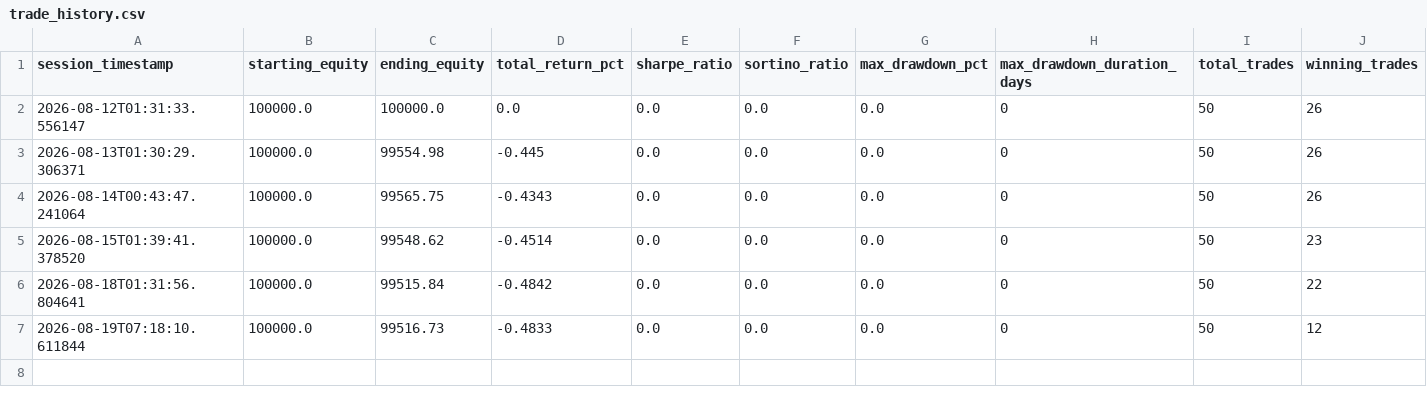
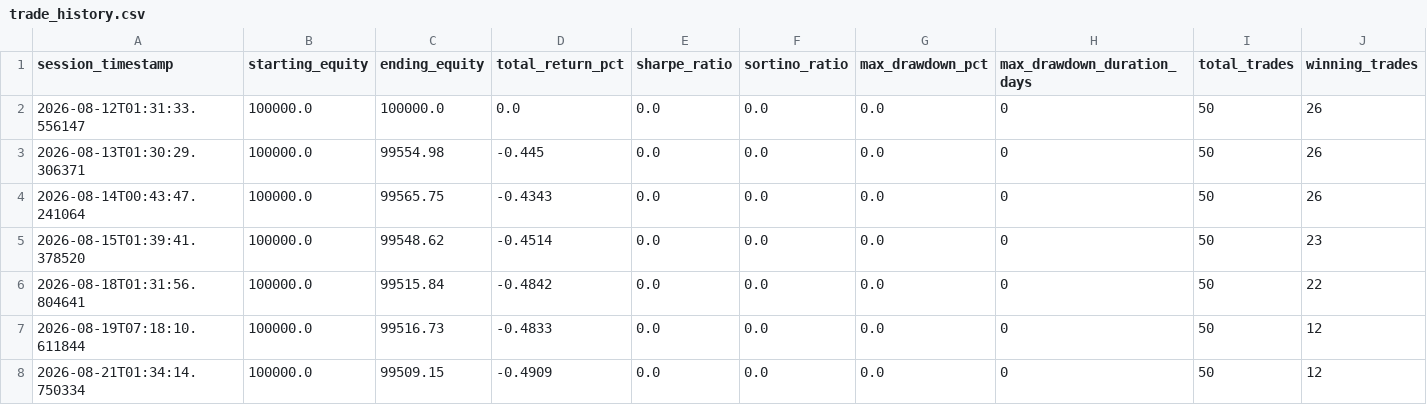
Before and after one commit to Shashwat-911/Autonomous-Stock-Trading-System, a CSV file: outputs/trade_history.csv, drawn as a sheet; only a part is shown; rows hold the shown columns only; the diff names each change by its address in the sheet, - before the commit and + after, or states it on an @@ line.

```diff
--- a/outputs/trade_history.csv
+++ b/outputs/trade_history.csv
+row 8: 2026-08-21T01:34:14.750334 | 100000.0 | 99509.15 | -0.4909 | 0.0 | 0.0 | 0.0 | 0 | 50 | 12
```
Also changed, not shown: 1 other file.
